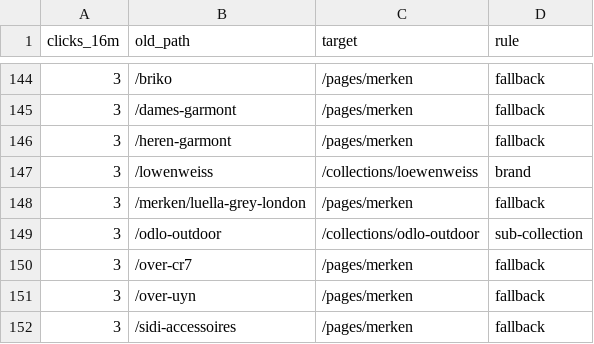
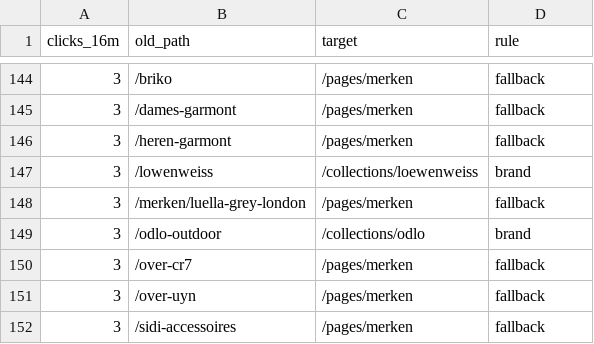
Before and after one commit to dr771/OBR, a CSV file: redirects/review-dev.csv, drawn as a sheet; only a part is shown, gaps mark what is left out; the diff covers the shown part only.

```diff
--- a/redirects/review-dev.csv
+++ b/redirects/review-dev.csv
@@ -148,3 +148,3 @@ clicks_16m;old_path;target;rule
 3;/merken/luella-grey-london;/pages/merken;fallback
-3;/odlo-outdoor;/collections/odlo-outdoor;sub-collection
+3;/odlo-outdoor;/collections/odlo;brand
 3;/over-cr7;/pages/merken;fallback
```
Also changed, not shown: 12 edited cells elsewhere in this file, 5 other files.
